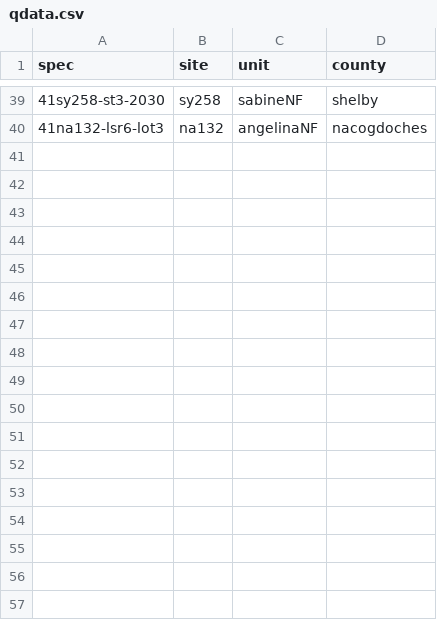
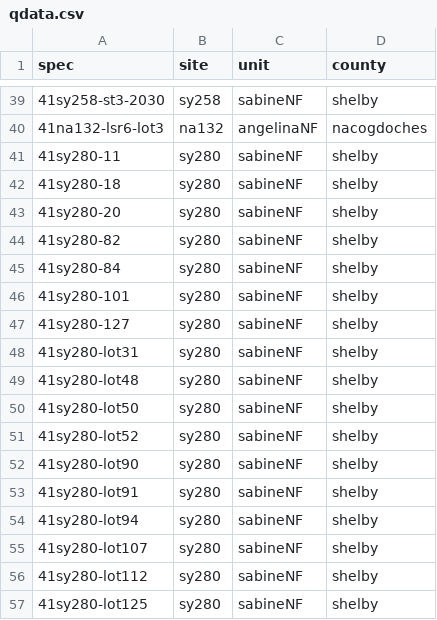
Before and after one commit to aksel-blaise/incision, a CSV file: analysis/qdata.csv, drawn as a sheet; only a part is shown, gaps mark what is left out; the diff names each change by its address in the sheet, - before the commit and + after, or states it on an @@ line.

```diff
--- a/analysis/qdata.csv
+++ b/analysis/qdata.csv
+row 41: 41sy280-11 | sy280 | sabineNF | shelby
+row 42: 41sy280-18 | sy280 | sabineNF | shelby
+row 43: 41sy280-20 | sy280 | sabineNF | shelby
+row 44: 41sy280-82 | sy280 | sabineNF | shelby
+row 45: 41sy280-84 | sy280 | sabineNF | shelby
+row 46: 41sy280-101 | sy280 | sabineNF | shelby
+row 47: 41sy280-127 | sy280 | sabineNF | shelby
+row 48: 41sy280-lot31 | sy280 | sabineNF | shelby
+row 49: 41sy280-lot48 | sy280 | sabineNF | shelby
+row 50: 41sy280-lot50 | sy280 | sabineNF | shelby
+row 51: 41sy280-lot52 | sy280 | sabineNF | shelby
+row 52: 41sy280-lot90 | sy280 | sabineNF | shelby
+row 53: 41sy280-lot91 | sy280 | sabineNF | shelby
+row 54: 41sy280-lot94 | sy280 | sabineNF | shelby
+row 55: 41sy280-lot107 | sy280 | sabineNF | shelby
+row 56: 41sy280-lot112 | sy280 | sabineNF | shelby
+row 57: 41sy280-lot125 | sy280 | sabineNF | shelby
```
Also changed, not shown: 24 other files.
